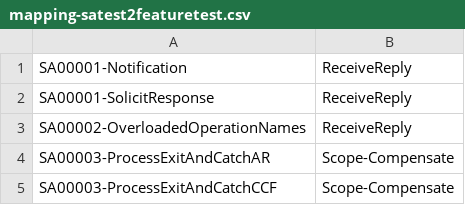
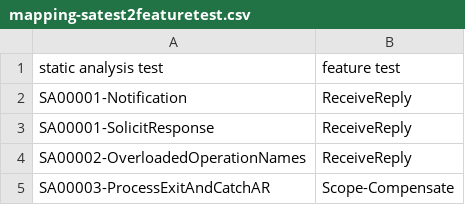
Before and after one commit to uniba-dsg/soca2014, a CSV file: mapping-satest2featuretest.csv, drawn as a sheet; only a part is shown; the shorter side is filled out with more unchanged rows; the diff names each change by its address in the sheet, - before the commit and + after, or states it on an @@ line.

```diff
--- a/mapping-satest2featuretest.csv
+++ b/mapping-satest2featuretest.csv
+row 1: static analysis test | feature test
```
Also changed, not shown: results/results_fault_tests.csv, results/results_feature_tests.csv, 1 other file.
